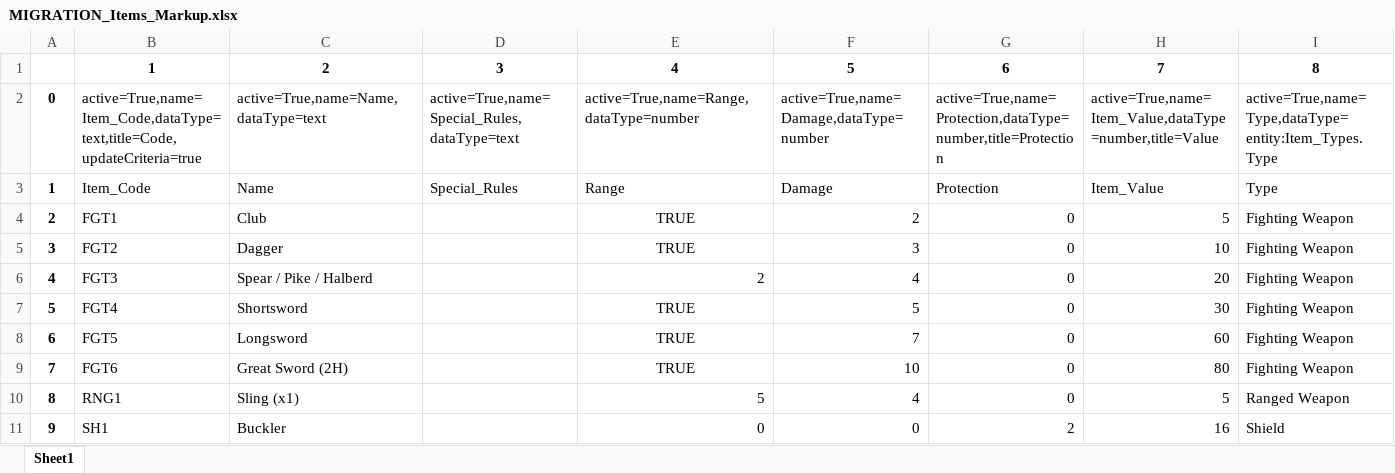
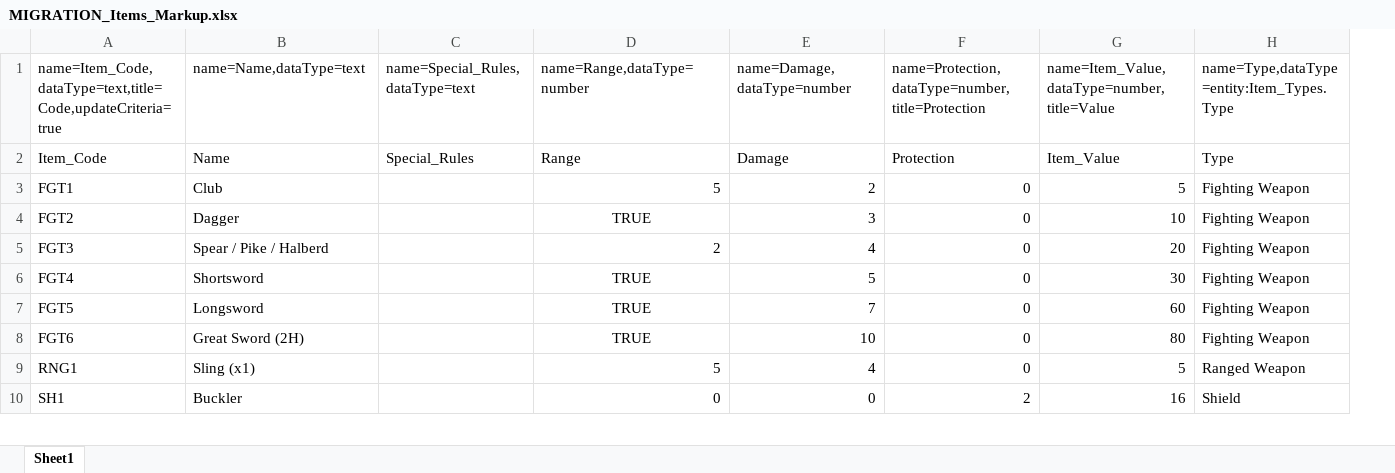
Before and after one commit to campbj49/123GoPythonDatabaseMigration, an Excel workbook: tmp_sheets/MIGRATION_Items_Markup.xlsx, sheet Sheet1, drawn as a sheet; only a part is shown; values as stored, in another font and other column widths than the file's, no borders; removed rows and columns are numbered as before the commit, all else as after; rows hold the shown columns only; the diff covers the shown part only; the diff names each change by its address in the sheet, - before the commit and + after, or states it on an @@ line.

```diff
--- a/tmp_sheets/MIGRATION_Items_Markup.xlsx (sheet Sheet1)
+++ b/tmp_sheets/MIGRATION_Items_Markup.xlsx (sheet Sheet1)
-column A, rows 2-11: 0 | 1 | 2 | 3 | 4 | 5 | 6 | 7 | 8 | 9
-row 1:  | 1 | 2 | 3 | 4 | 5 | 6 | 7 | 8
-A1: active=True,name=Item_Code,dataType=text,title=Code,updateCriteria=true
+A1: name=Item_Code,dataType=text,title=Code,updateCriteria=true
-B1: active=True,name=Name,dataType=text
+B1: name=Name,dataType=text
-C1: active=True,name=Special_Rules,dataType=text
+C1: name=Special_Rules,dataType=text
-D1: active=True,name=Range,dataType=number
+D1: name=Range,dataType=number
-E1: active=True,name=Damage,dataType=number
+E1: name=Damage,dataType=number
-F1: active=True,name=Protection,dataType=number,title=Protection
+F1: name=Protection,dataType=number,title=Protection
-G1: active=True,name=Item_Value,dataType=number,title=Value
+G1: name=Item_Value,dataType=number,title=Value
-H1: active=True,name=Type,dataType=entity:Item_Types.Type
+H1: name=Type,dataType=entity:Item_Types.Type
-D3: TRUE
+D3: 5
-D3 alignment: center
+D3 alignment: right
```
Also changed, not shown: 5 edited cells elsewhere in this sheet, Items_Markup.xlsx, tmp_sheets/MIGRATION_Item_Types.xlsx, 4 other files.
